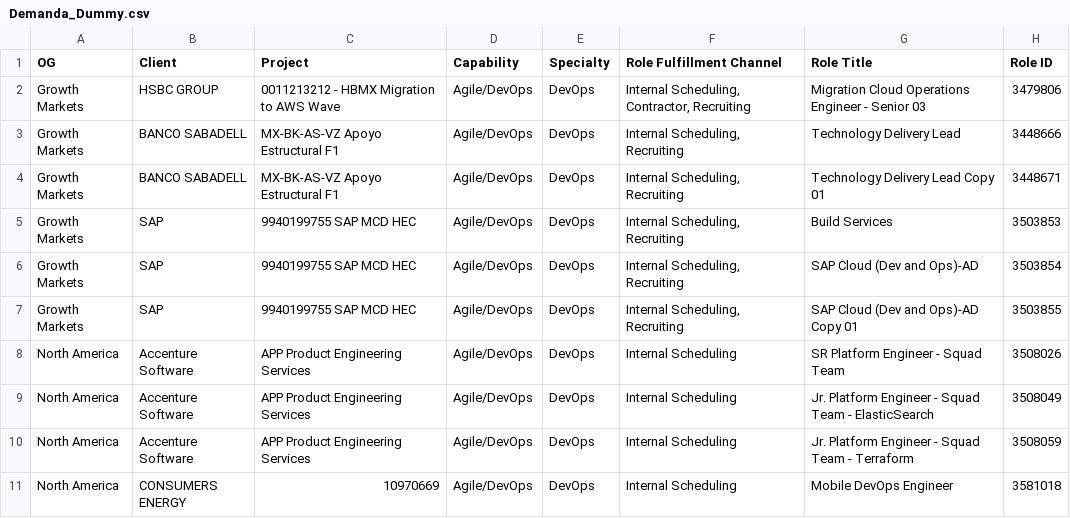
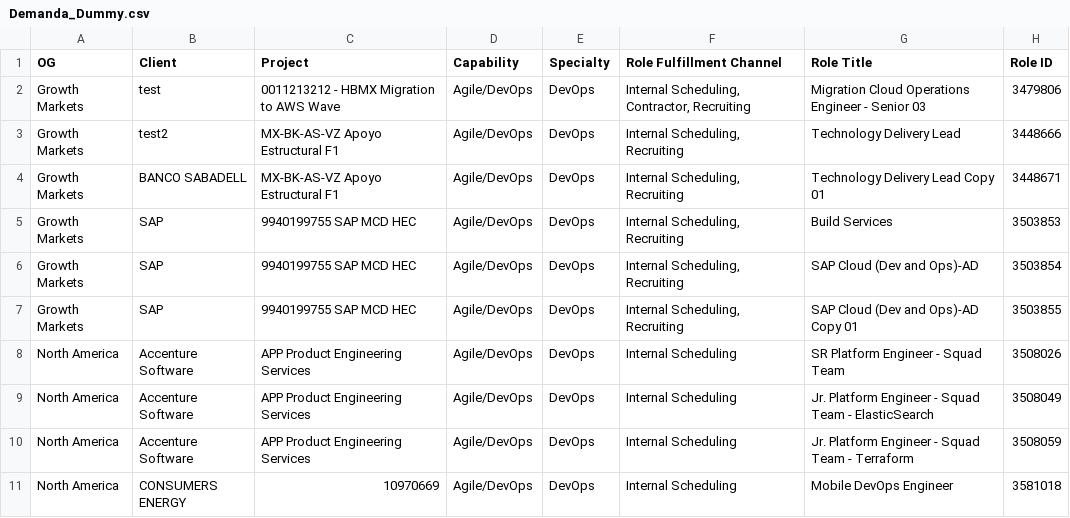
Before and after one commit to 96ndaniela/JBT, a CSV file: Demanda_Dummy.csv, drawn as a sheet; only a part is shown; the diff names each change by its address in the sheet, - before the commit and + after, or states it on an @@ line.

```diff
--- a/Demanda_Dummy.csv
+++ b/Demanda_Dummy.csv
-B2 (Client): HSBC GROUP
+B2 (Client): test
-B3 (Client): BANCO SABADELL
+B3 (Client): test2
```
Also changed, not shown: arr_data.csv, df_data.csv, 9 other files.
